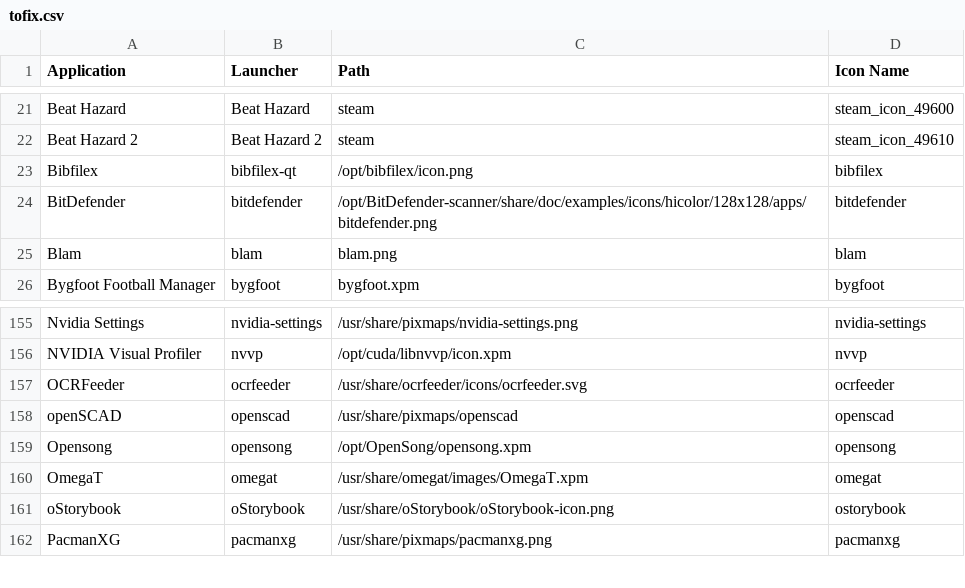
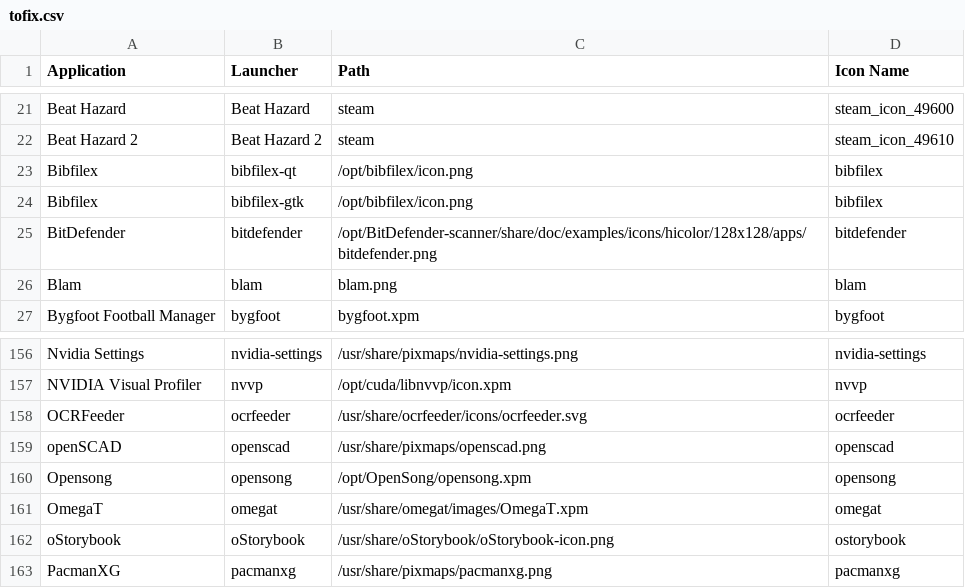
Before and after one commit to Foggalong/hardcode-fixer, a CSV file: tofix.csv, drawn as a sheet; only a part is shown, gaps mark what is left out.

Commit message:
Fixed OpenSCAD fix, added bibfilex-gtk

```diff
--- a/tofix.csv
+++ b/tofix.csv
@@ -23,2 +23,3 @@ Beat Hazard 2,Beat Hazard 2,steam,steam_icon_49610
 Bibfilex,bibfilex-qt,/opt/bibfilex/icon.png,bibfilex
+Bibfilex,bibfilex-gtk,/opt/bibfilex/icon.png,bibfilex
 BitDefender,bitdefender,/opt/BitDefender-scanner/share/doc/examples/icons/hicolor/128x128/apps/bitdefender.png,bitdefender
@@ -157,3 +158,3 @@ NVIDIA Visual Profiler,nvvp,/opt/cuda/libnvvp/icon.xpm,nvvp
 OCRFeeder,ocrfeeder,/usr/share/ocrfeeder/icons/ocrfeeder.svg,ocrfeeder
-openSCAD,openscad,/usr/share/pixmaps/openscad,openscad
+openSCAD,openscad,/usr/share/pixmaps/openscad.png,openscad
 Opensong,opensong,/opt/OpenSong/opensong.xpm,opensong
```
